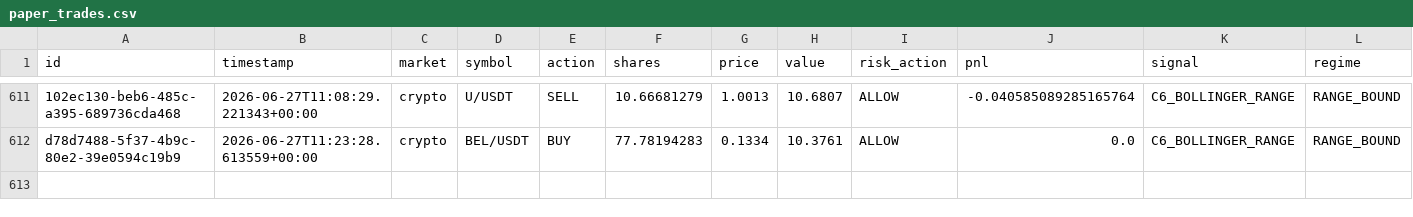
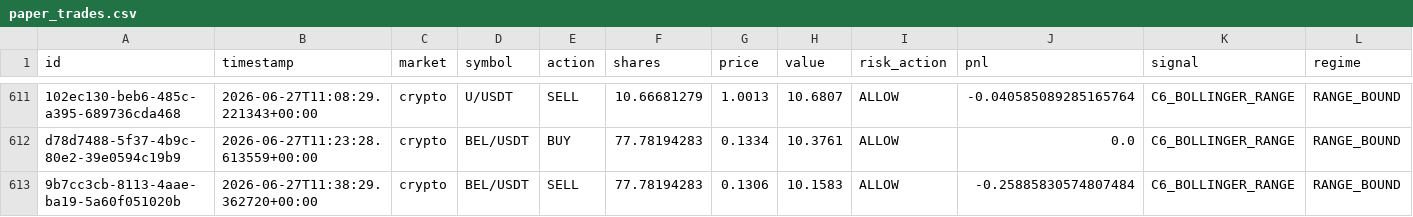
Before and after one commit to Puneethmp/AAATS, a CSV file: runtime/paper_trades.csv, drawn as a sheet; only a part is shown, gaps mark what is left out; rows hold the shown columns only; the diff names each change by its address in the sheet, - before the commit and + after, or states it on an @@ line.

Commit message:
auto: 2026-06-27T11:45:17Z trades + logs

```diff
--- a/runtime/paper_trades.csv
+++ b/runtime/paper_trades.csv
+row 613: 9b7cc3cb-8113-4aae-ba19-5a60f051020b | 2026-06-27T11:38:29.362720+00:00 | crypto | BEL/USDT | SELL | 77.78194283 | 0.1306 | 10.1583 | ALLOW | -0.25885830574807484 | C6_BOLLINGER_RANGE | RANGE_BOUND
```
Also changed, not shown: 6 other files.
